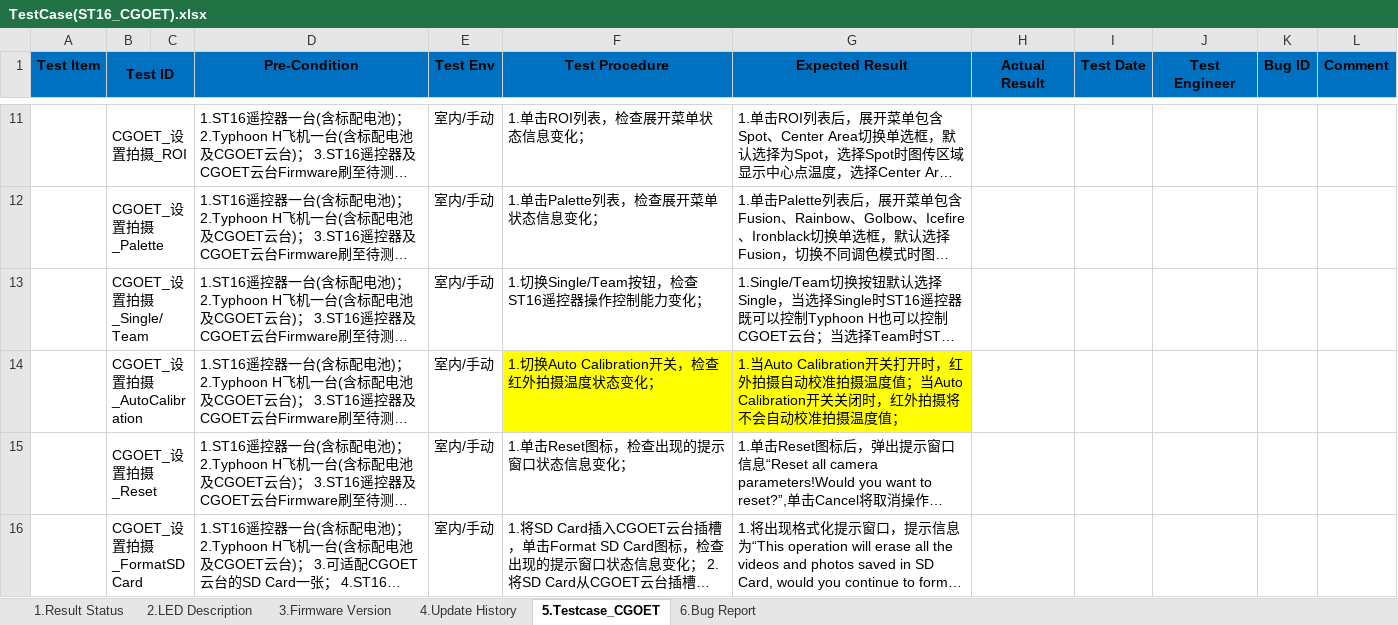
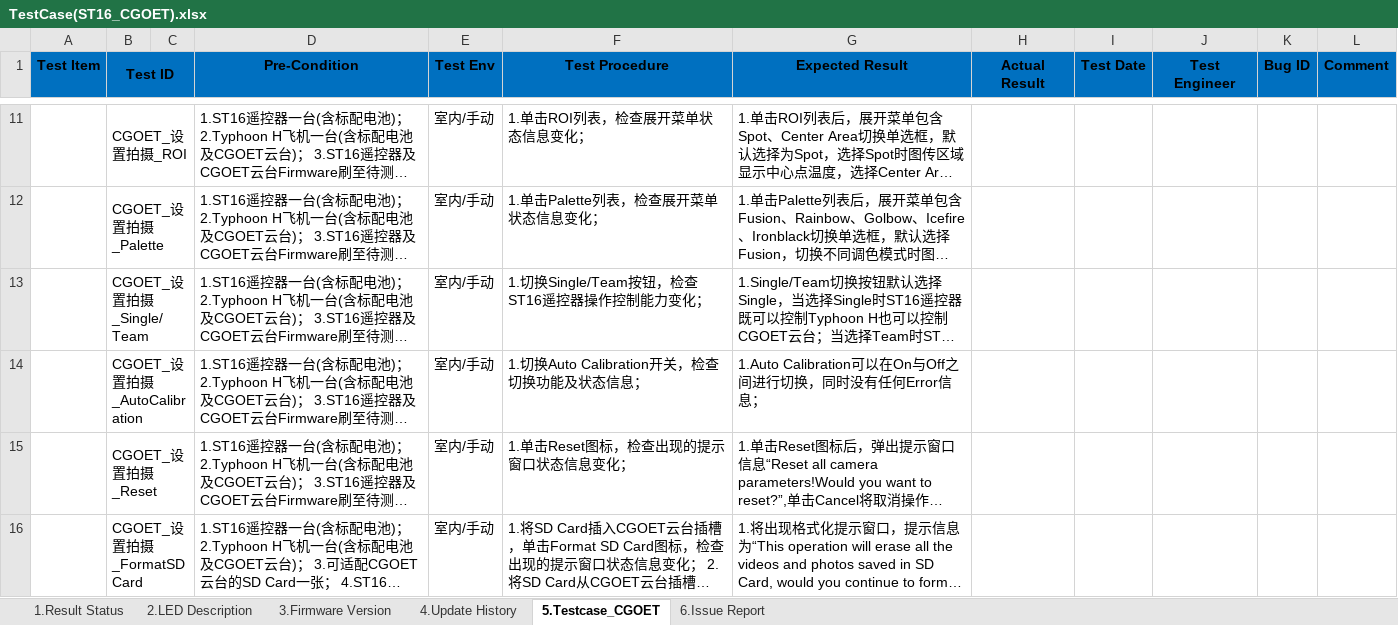
Before and after one commit to zallerting0613/YuneecDev, an Excel workbook: 1.TestCase[SW]/TestCase(ST16_CGOET).xlsx, sheet 5.Testcase_CGOET, drawn as a sheet; only a part is shown, gaps mark what is left out; long unchanged cells end in …; values as stored, in another font and other column widths than the file's, no borders; the diff names each change by its address in the sheet, - before the commit and + after, or states it on an @@ line.

Commit message:
Add 6.Issue Report for Testcase[ST16_CGOET].xlsx

```diff
--- a/1.TestCase[SW]/TestCase(ST16_CGOET).xlsx (sheet 5.Testcase_CGOET)
+++ b/1.TestCase[SW]/TestCase(ST16_CGOET).xlsx (sheet 5.Testcase_CGOET)
-sheet tab: 6.Bug Report
+sheet tab: 6.Issue Report
-F14 (Test Procedure): 1.切换Auto Calibration开关，检查红外拍摄温度状态变化；
+F14 (Test Procedure): 1.切换Auto Calibration开关，检查切换功能及状态信息；
-F14:G14 fill: #FFFF00
+F14:G14 fill: none
-G14 (Expected Result): 1.当Auto Calibration开关打开时，红外拍摄自动校准拍摄温度值；当Auto Calibration开关关闭时，红外拍摄将不会自动校准拍摄温度值；
+G14 (Expected Result): 1.Auto Calibration可以在On与Off之间进行切换，同时没有任何Error信息；
```
Also changed, not shown: sheet 6.Issue Report.
